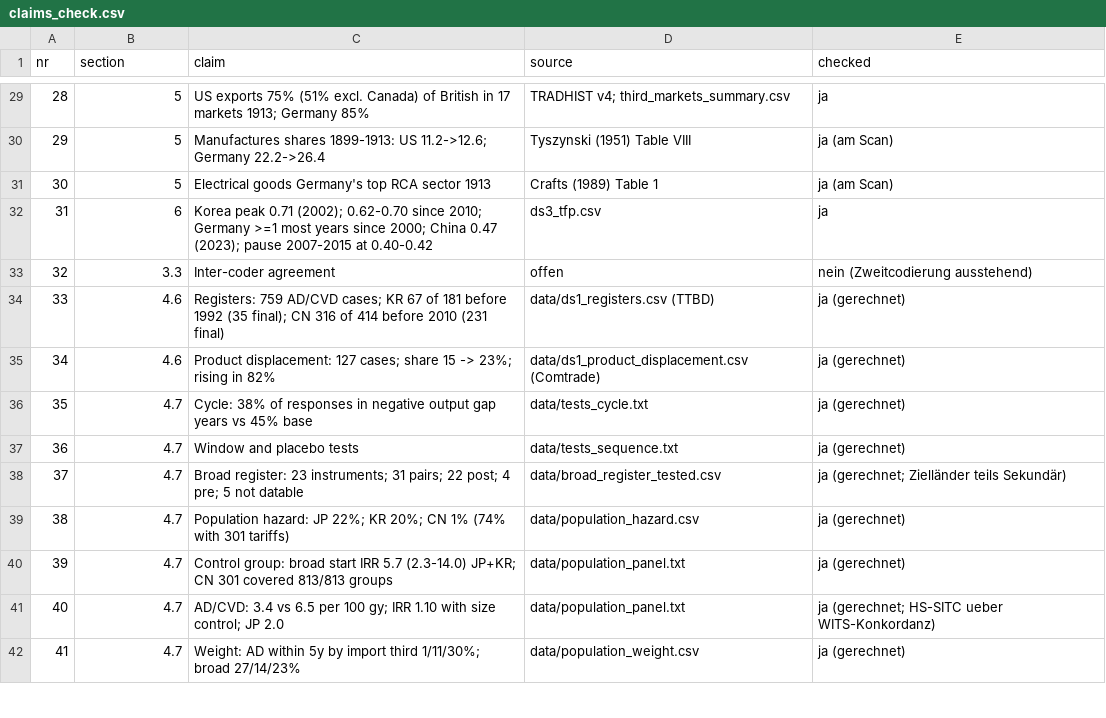
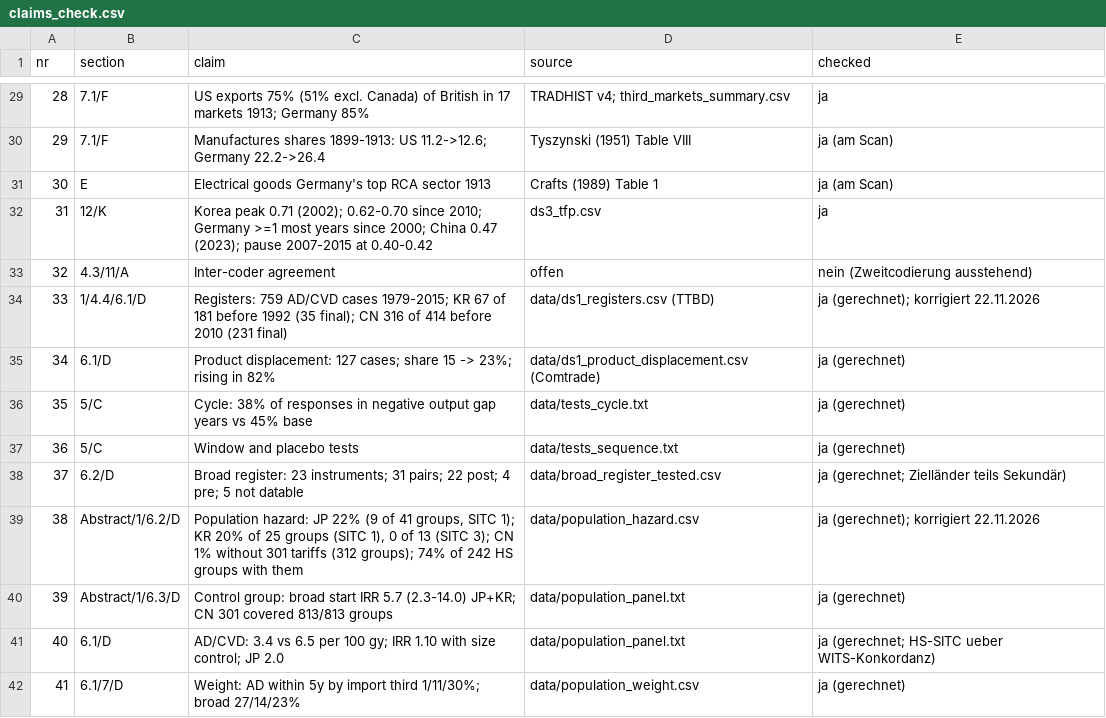
Before and after one commit to wfhungerland/AMNESIA, a CSV file: manuscript/claims_check.csv, drawn as a sheet; only a part is shown, gaps mark what is left out; the diff covers the shown part only.

```diff
--- a/manuscript/claims_check.csv
+++ b/manuscript/claims_check.csv
@@ -29,14 +29,14 @@ nr,section,claim,source,checked
-28,5,US exports 75% (51% excl. Canada) of British in 17 markets 1913; Germany 85%,TRADHIST v4; third_markets_summary.csv,ja
-29,5,Manufactures shares 1899-1913: US 11.2->12.6; Germany 22.2->26.4,Tyszynski (1951) Table VIII,ja (am Scan)
-30,5,Electrical goods Germany's top RCA sector 1913,Crafts (1989) Table 1,ja (am Scan)
-31,6,Korea peak 0.71 (2002); 0.62-0.70 since 2010; Germany >=1 most years since 2000; China 0.47 (2023); pause 2007-2015 at 0.40-0.42,ds3_tfp.csv,ja
-32,3.3,Inter-coder agreement,offen,nein (Zweitcodierung ausstehend)
-33,4.6,Registers: 759 AD/CVD cases; KR 67 of 181 before 1992 (35 final); CN 316 of 414 before 2010 (231 final),data/ds1_registers.csv (TTBD),ja (gerechnet)
-34,4.6,Product displacement: 127 cases; share 15 -> 23%; rising in 82%,data/ds1_product_displacement.csv (Comtrade),ja (gerechnet)
-35,4.7,Cycle: 38% of responses in negative output gap years vs 45% base,data/tests_cycle.txt,ja (gerechnet)
-36,4.7,Window and placebo tests,data/tests_sequence.txt,ja (gerechnet)
-37,4.7,Broad register: 23 instruments; 31 pairs; 22 post; 4 pre; 5 not datable,data/broad_register_tested.csv,ja (gerechnet; Zielländer teils Sekundär)
-38,4.7,Population hazard: JP 22%; KR 20%; CN 1% (74% with 301 tariffs),data/population_hazard.csv,ja (gerechnet)
-39,4.7,Control group: broad start IRR 5.7 (2.3-14.0) JP+KR; CN 301 covered 813/813 groups,data/population_panel.txt,ja (gerechnet)
-40,4.7,AD/CVD: 3.4 vs 6.5 per 100 gy; IRR 1.10 with size control; JP 2.0,data/population_panel.txt,ja (gerechnet; HS-SITC ueber WITS-Konkordanz)
-41,4.7,Weight: AD within 5y by import third 1/11/30%; broad 27/14/23%,data/population_weight.csv,ja (gerechnet)
+28,7.1/F,US exports 75% (51% excl. Canada) of British in 17 markets 1913; Germany 85%,TRADHIST v4; third_markets_summary.csv,ja
+29,7.1/F,Manufactures shares 1899-1913: US 11.2->12.6; Germany 22.2->26.4,Tyszynski (1951) Table VIII,ja (am Scan)
+30,E,Electrical goods Germany's top RCA sector 1913,Crafts (1989) Table 1,ja (am Scan)
+31,12/K,Korea peak 0.71 (2002); 0.62-0.70 since 2010; Germany >=1 most years since 2000; China 0.47 (2023); pause 2007-2015 at 0.40-0.42,ds3_tfp.csv,ja
+32,4.3/11/A,Inter-coder agreement,offen,nein (Zweitcodierung ausstehend)
+33,1/4.4/6.1/D,Registers: 759 AD/CVD cases 1979-2015; KR 67 of 181 before 1992 (35 final); CN 316 of 414 before 2010 (231 final),data/ds1_registers.csv (TTBD),ja (gerechnet); korrigiert 22.11.2026
+34,6.1/D,Product displacement: 127 cases; share 15 -> 23%; rising in 82%,data/ds1_product_displacement.csv (Comtrade),ja (gerechnet)
+35,5/C,Cycle: 38% of responses in negative output gap years vs 45% base,data/tests_cycle.txt,ja (gerechnet)
+36,5/C,Window and placebo tests,data/tests_sequence.txt,ja (gerechnet)
+37,6.2/D,Broad register: 23 instruments; 31 pairs; 22 post; 4 pre; 5 not datable,data/broad_register_tested.csv,ja (gerechnet; Zielländer teils Sekundär)
+38,Abstract/1/6.2/D,"Population hazard: JP 22% (9 of 41 groups, SITC 1); KR 20% of 25 groups (SITC 1), 0 of 13 (SITC 3); CN 1% without 301 tariffs (312 groups); 74% of 242 HS groups with them",data/population_hazard.csv,ja (gerechnet); korrigiert 22.11.2026
+39,Abstract/1/6.3/D,Control group: broad start IRR 5.7 (2.3-14.0) JP+KR; CN 301 covered 813/813 groups,data/population_panel.txt,ja (gerechnet)
+40,6.1/D,AD/CVD: 3.4 vs 6.5 per 100 gy; IRR 1.10 with size control; JP 2.0,data/population_panel.txt,ja (gerechnet; HS-SITC ueber WITS-Konkordanz)
+41,6.1/7/D,Weight: AD within 5y by import third 1/11/30%; broad 27/14/23%,data/population_weight.csv,ja (gerechnet)
```
Also changed, not shown: 12 added rows, 4 removed rows and 76 edited cells elsewhere in this file, 10 other files.
